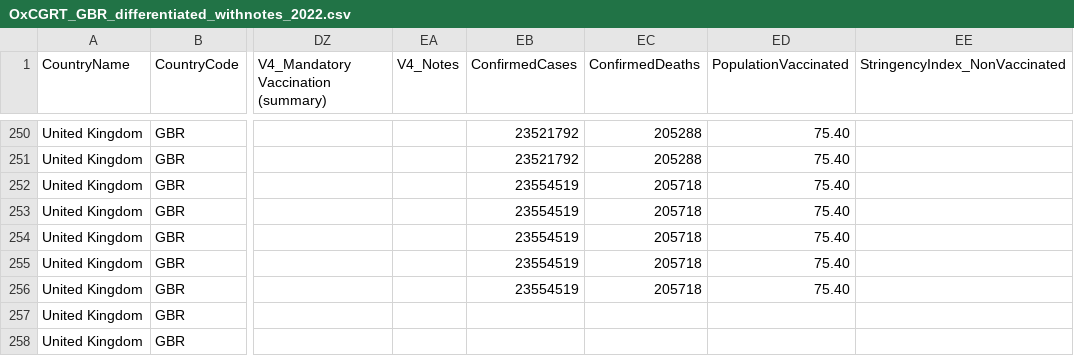
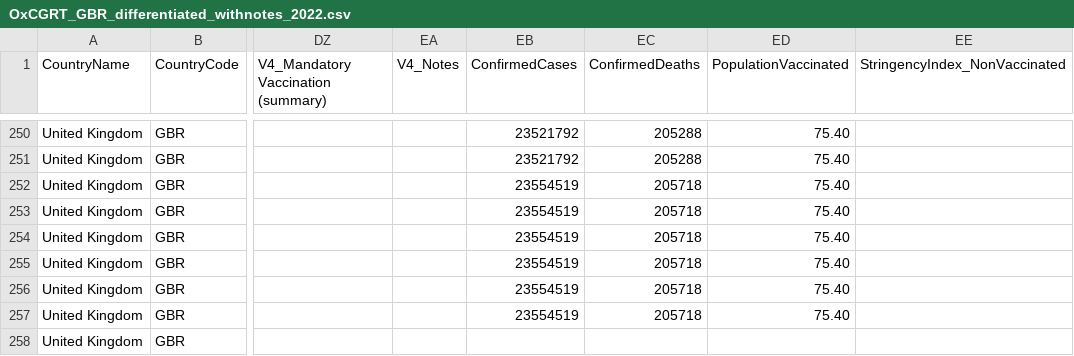
Before and after one commit to catmaiapt/covid-policy-tracker, a CSV file: data/United Kingdom/OxCGRT_GBR_differentiated_withnotes_2022.csv, drawn as a sheet; only a part is shown, gaps mark what is left out; the diff covers the shown part only; the diff names each change by its address in the sheet, - before the commit and + after, or states it on an @@ line.

```diff
--- a/data/United Kingdom/OxCGRT_GBR_differentiated_withnotes_2022.csv
+++ b/data/United Kingdom/OxCGRT_GBR_differentiated_withnotes_2022.csv
-EB257 (ConfirmedCases): (empty)
+EB257 (ConfirmedCases): 23554519
-EC257 (ConfirmedDeaths): (empty)
+EC257 (ConfirmedDeaths): 205718
-ED257 (PopulationVaccinated): (empty)
+ED257 (PopulationVaccinated): 75.40
```
Also changed, not shown: 5 added rows and 13 edited cells elsewhere in this file, 17 other files.
